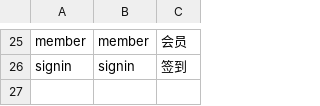
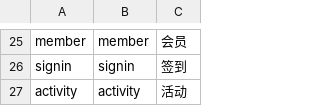
Before and after one commit to EXqiaoa233/IF101, a CSV file: game/resource/addon.csv, drawn as a sheet; only a part is shown, gaps mark what is left out.

```diff
--- a/game/resource/addon.csv
+++ b/game/resource/addon.csv
@@ -26 +26,2 @@ member,member,会员
 signin,signin,签到
+activity,activity,活动
```
Also changed, not shown: 2 other files.
